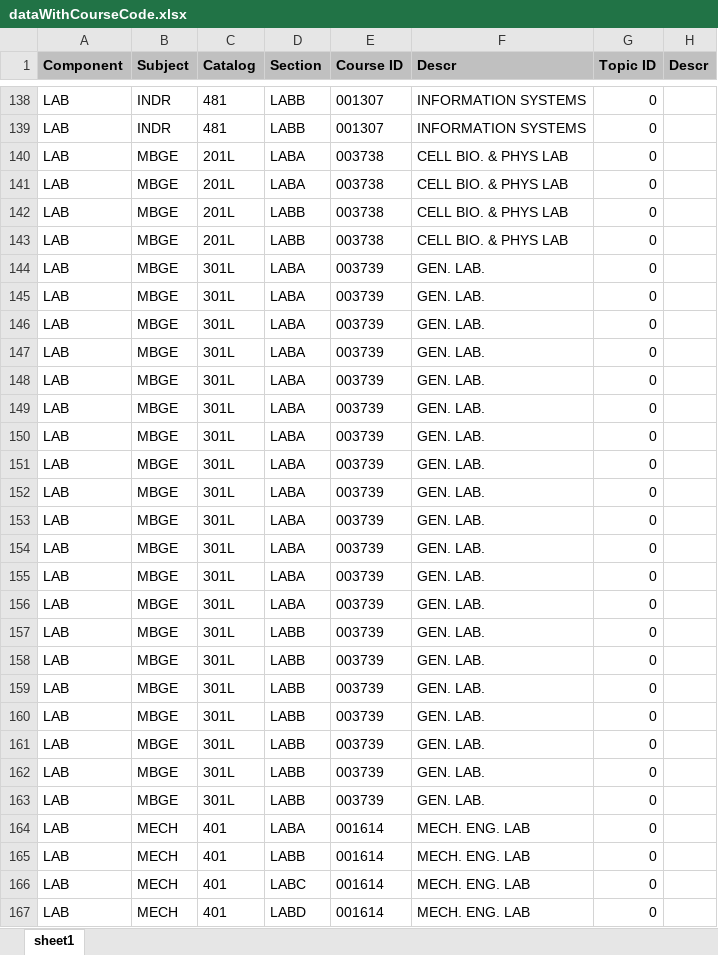
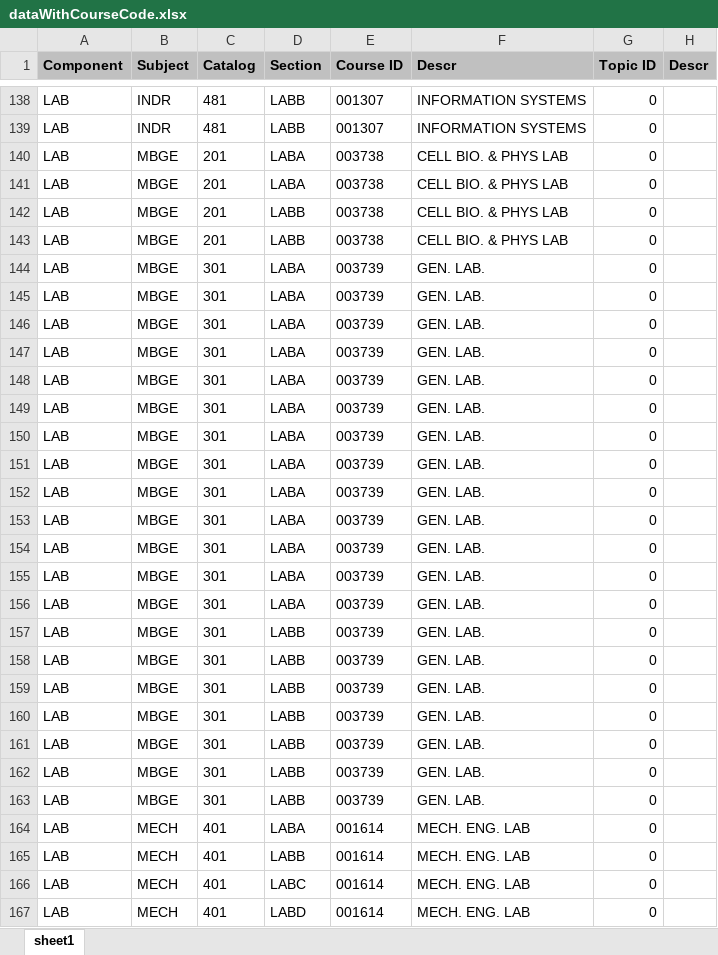
Before and after one commit to gokcekirem/CoursePlanningAssistant, an Excel workbook: KUSIS_Class_Data/dataWithCourseCode.xlsx, sheet sheet1, drawn as a sheet; only a part is shown, gaps mark what is left out; values as stored, in another font and other column widths than the file's, no borders; the diff covers the shown part only; the diff names each change by its address in the sheet, - before the commit and + after, or states it on an @@ line.

```diff
--- a/KUSIS_Class_Data/dataWithCourseCode.xlsx (sheet sheet1)
+++ b/KUSIS_Class_Data/dataWithCourseCode.xlsx (sheet sheet1)
-C140:C143 (Catalog): 201L
+C140:C143 (Catalog): 201
-C144:C163 (Catalog): 301L
+C144:C163 (Catalog): 301
```
Also changed, not shown: 78 edited cells elsewhere in this sheet, 2 other files.
